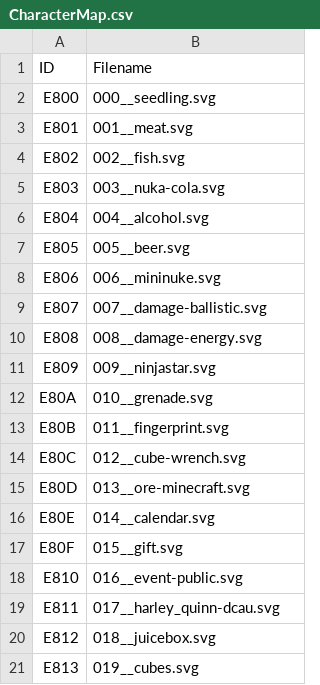
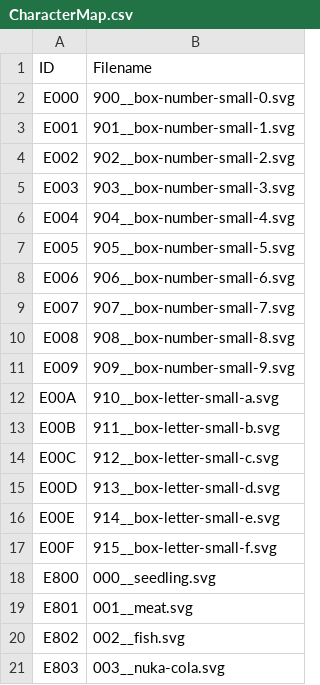
Before and after one commit to Halvkyrie/Fallout76-Strings, a CSV file: Icons/CharacterMap.csv, drawn as a sheet; only a part is shown; the shorter side is filled out with more unchanged rows.

Commit message:
Add small box character icons 0-F

```diff
--- a/Icons/CharacterMap.csv
+++ b/Icons/CharacterMap.csv
@@ -1,2 +1,18 @@
 ID,Filename
+E000,900__box-number-small-0.svg
+E001,901__box-number-small-1.svg
+E002,902__box-number-small-2.svg
+E003,903__box-number-small-3.svg
+E004,904__box-number-small-4.svg
+E005,905__box-number-small-5.svg
+E006,906__box-number-small-6.svg
+E007,907__box-number-small-7.svg
+E008,908__box-number-small-8.svg
+E009,909__box-number-small-9.svg
+E00A,910__box-letter-small-a.svg
+E00B,911__box-letter-small-b.svg
+E00C,912__box-letter-small-c.svg
+E00D,913__box-letter-small-d.svg
+E00E,914__box-letter-small-e.svg
+E00F,915__box-letter-small-f.svg
 E800,000__seedling.svg
```
Also changed, not shown: 16 other files.
